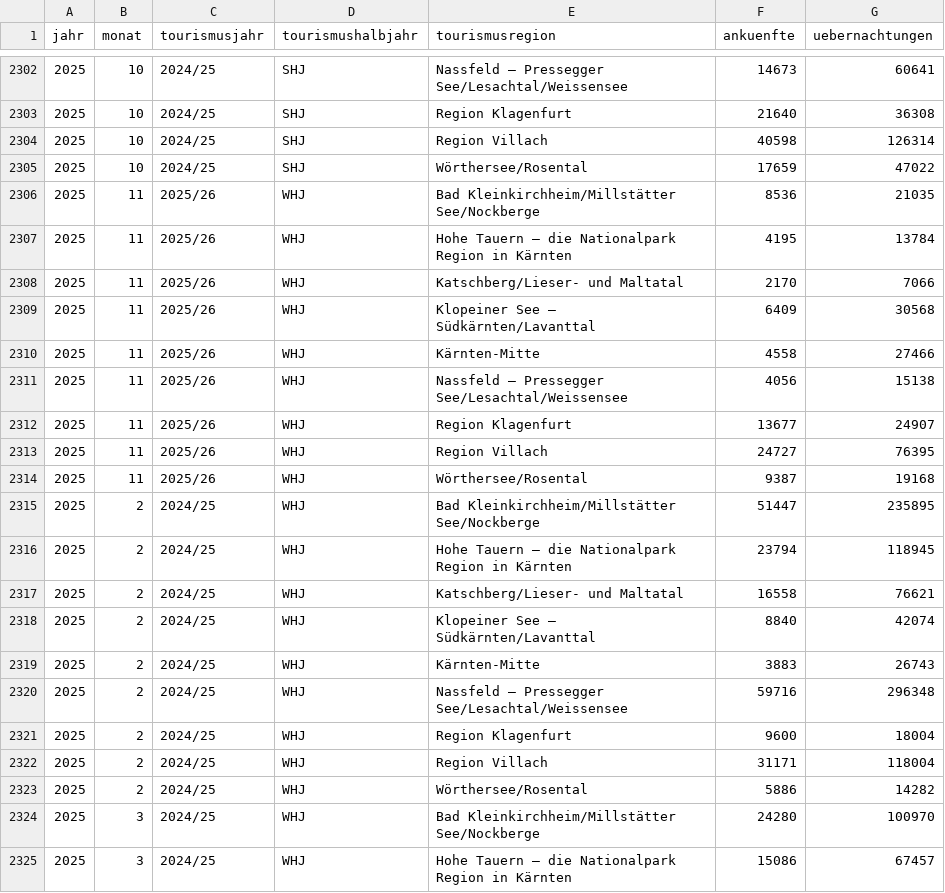
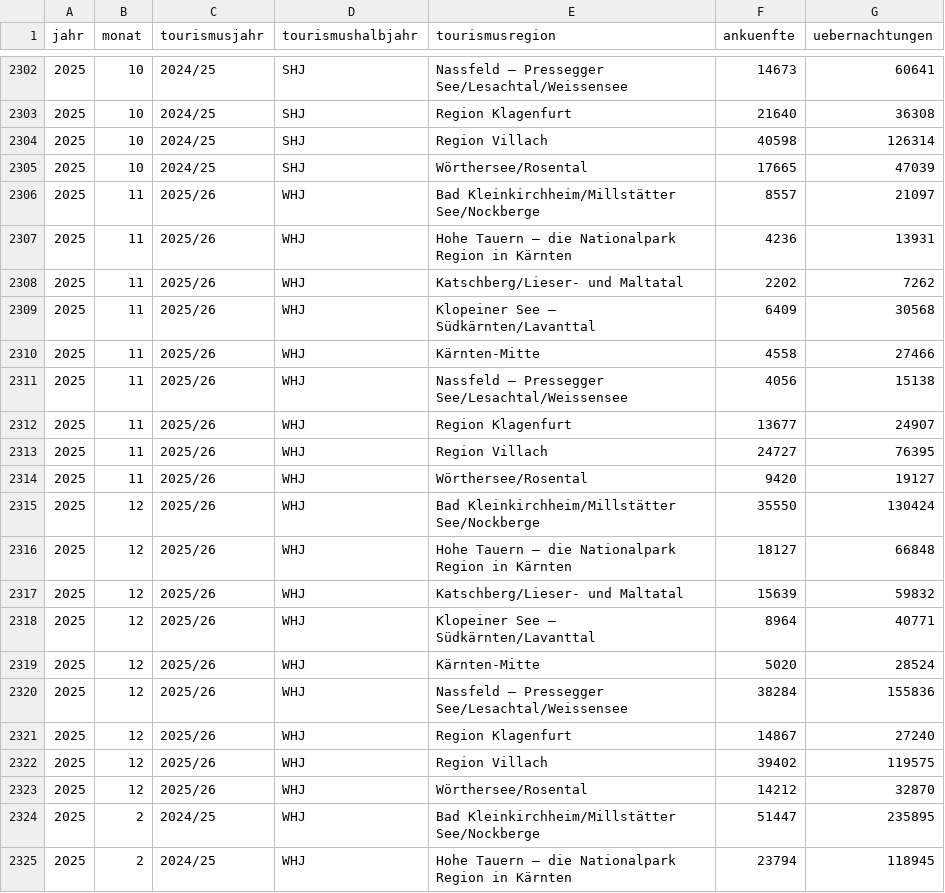
Before and after one commit to Statistik-Kaernten/statistik_kaernten_dashboard, a CSV file: data/t_tourismus1.csv, drawn as a sheet; only a part is shown, gaps mark what is left out; the shorter side is filled out with more unchanged rows.

Commit message:
Data added, commited on 21.01.2026 11:36:51,05

```diff
--- a/data/t_tourismus1.csv
+++ b/data/t_tourismus1.csv
@@ -2304,6 +2304,6 @@ jahr;monat;tourismusjahr;tourismushalbjahr;tourismusregion;ankuenfte;uebernachtu
 2025;10;2024/25;SHJ;Region Villach;40598;126314
-2025;10;2024/25;SHJ;Wörthersee/Rosental;17659;47022
-2025;11;2025/26;WHJ;Bad Kleinkirchheim/Millstätter See/Nockberge;8536;21035
-2025;11;2025/26;WHJ;Hohe Tauern – die Nationalpark Region in Kärnten;4195;13784
-2025;11;2025/26;WHJ;Katschberg/Lieser- und Maltatal;2170;7066
+2025;10;2024/25;SHJ;Wörthersee/Rosental;17665;47039
+2025;11;2025/26;WHJ;Bad Kleinkirchheim/Millstätter See/Nockberge;8557;21097
+2025;11;2025/26;WHJ;Hohe Tauern – die Nationalpark Region in Kärnten;4236;13931
+2025;11;2025/26;WHJ;Katschberg/Lieser- und Maltatal;2202;7262
 2025;11;2025/26;WHJ;Klopeiner See – Südkärnten/Lavanttal;6409;30568
@@ -2313,3 +2313,12 @@ jahr;monat;tourismusjahr;tourismushalbjahr;tourismusregion;ankuenfte;uebernachtu
 2025;11;2025/26;WHJ;Region Villach;24727;76395
-2025;11;2025/26;WHJ;Wörthersee/Rosental;9387;19168
+2025;11;2025/26;WHJ;Wörthersee/Rosental;9420;19127
+2025;12;2025/26;WHJ;Bad Kleinkirchheim/Millstätter See/Nockberge;35550;130424
+2025;12;2025/26;WHJ;Hohe Tauern – die Nationalpark Region in Kärnten;18127;66848
+2025;12;2025/26;WHJ;Katschberg/Lieser- und Maltatal;15639;59832
+2025;12;2025/26;WHJ;Klopeiner See – Südkärnten/Lavanttal;8964;40771
+2025;12;2025/26;WHJ;Kärnten-Mitte;5020;28524
+2025;12;2025/26;WHJ;Nassfeld – Pressegger See/Lesachtal/Weissensee;38284;155836
+2025;12;2025/26;WHJ;Region Klagenfurt;14867;27240
+2025;12;2025/26;WHJ;Region Villach;39402;119575
+2025;12;2025/26;WHJ;Wörthersee/Rosental;14212;32870
 2025;2 ;2024/25;WHJ;Bad Kleinkirchheim/Millstätter See/Nockberge;51447;235895
```
Also changed, not shown: 1 other file.
